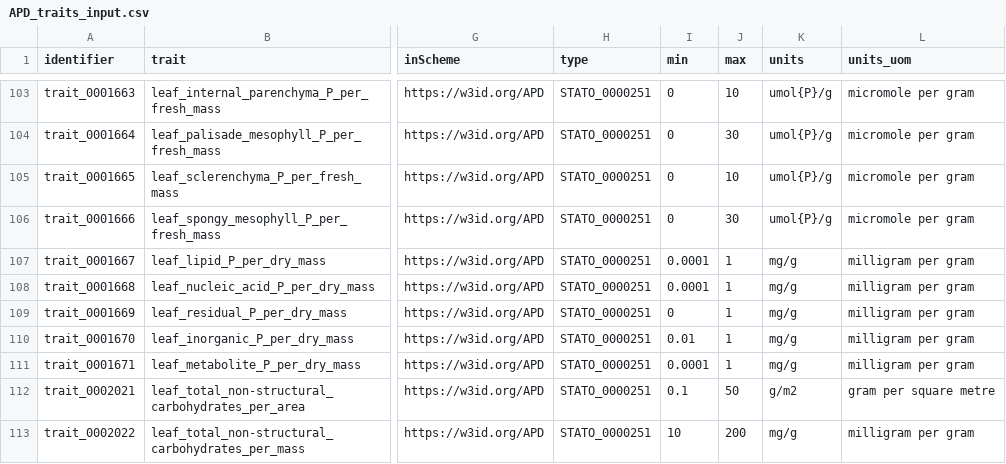
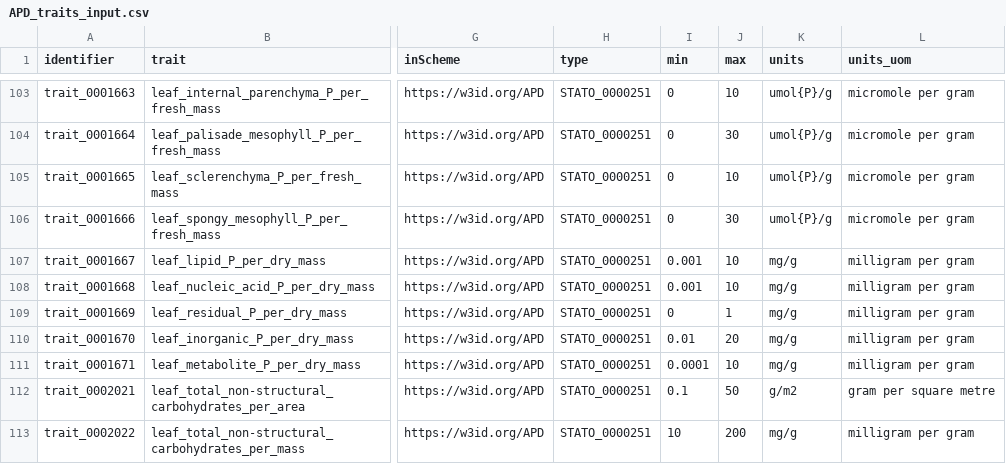
Before and after one commit to traitecoevo/APD, a CSV file: data/APD_traits_input.csv, drawn as a sheet; only a part is shown, gaps mark what is left out; the diff names each change by its address in the sheet, - before the commit and + after, or states it on an @@ line.

Commit message:
Update APD_traits_input.csv

```diff
--- a/data/APD_traits_input.csv
+++ b/data/APD_traits_input.csv
-I107:I108 (min): 0.0001
+I107:I108 (min): 0.001
-J107:J108 (max): 1
+J107:J108 (max): 10
-J110 (max): 1
+J110 (max): 20
-J111 (max): 1
+J111 (max): 10
```
